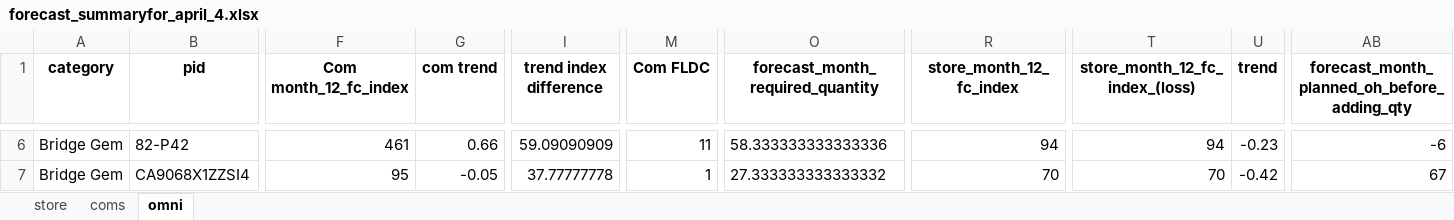
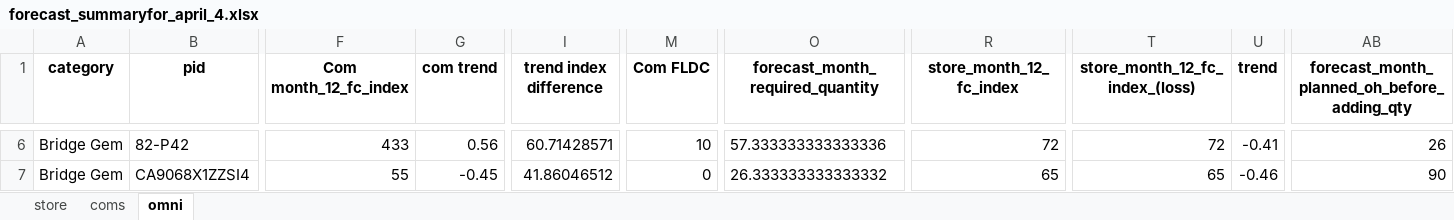
Before and after one commit to EMMUUU28/excel_forecasting, an Excel workbook: xlsx_processor1/forecast_summaryfor_april_4.xlsx, sheet omni, drawn as a sheet; only a part is shown, gaps mark what is left out; values as stored, in another font and other column widths than the file's, no borders; the diff covers the shown part only; the diff names each change by its address in the sheet, - before the commit and + after, or states it on an @@ line.

```diff
--- a/xlsx_processor1/forecast_summaryfor_april_4.xlsx (sheet omni)
+++ b/xlsx_processor1/forecast_summaryfor_april_4.xlsx (sheet omni)
-F6 (Com month_12_fc_index): 461
+F6 (Com month_12_fc_index): 433
-G6 (com trend): 0.66
+G6 (com trend): 0.56
-I6 (trend index difference): 59.09090909
+I6 (trend index difference): 60.71428571
-M6 (Com FLDC): 11
+M6 (Com FLDC): 10
-O6 (forecast_month_required_quantity): 58.333333333333336
+O6 (forecast_month_required_quantity): 57.333333333333336
-R6 (store_month_12_fc_index): 94
+R6 (store_month_12_fc_index): 72
-T6 (store_month_12_fc_index_(loss)): 94
+T6 (store_month_12_fc_index_(loss)): 72
-U6 (trend): -0.23
+U6 (trend): -0.41
-AB6: -6
+AB6: 26
-F7 (Com month_12_fc_index): 95
+F7 (Com month_12_fc_index): 55
-G7 (com trend): -0.05
+G7 (com trend): -0.45
-I7 (trend index difference): 37.77777778
+I7 (trend index difference): 41.86046512
-M7 (Com FLDC): 1
+M7 (Com FLDC): 0
-O7 (forecast_month_required_quantity): 27.333333333333332
+O7 (forecast_month_required_quantity): 26.333333333333332
-R7 (store_month_12_fc_index): 70
+R7 (store_month_12_fc_index): 65
-T7 (store_month_12_fc_index_(loss)): 70
+T7 (store_month_12_fc_index_(loss)): 65
-U7 (trend): -0.42
+U7 (trend): -0.46
-AB7: 67
+AB7: 90
```
Also changed, not shown: 107 edited cells elsewhere in this sheet, sheet store, sheet coms, 1 other file.
